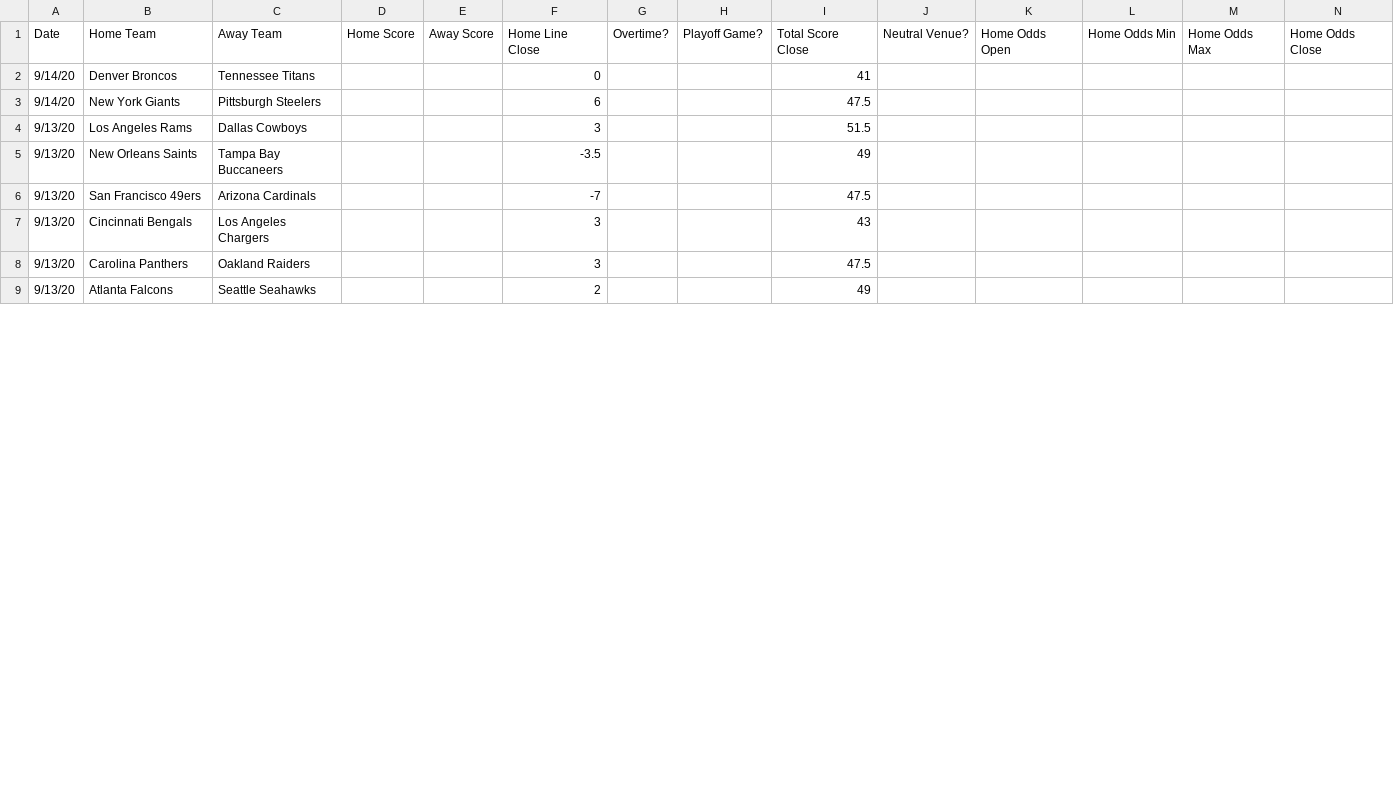
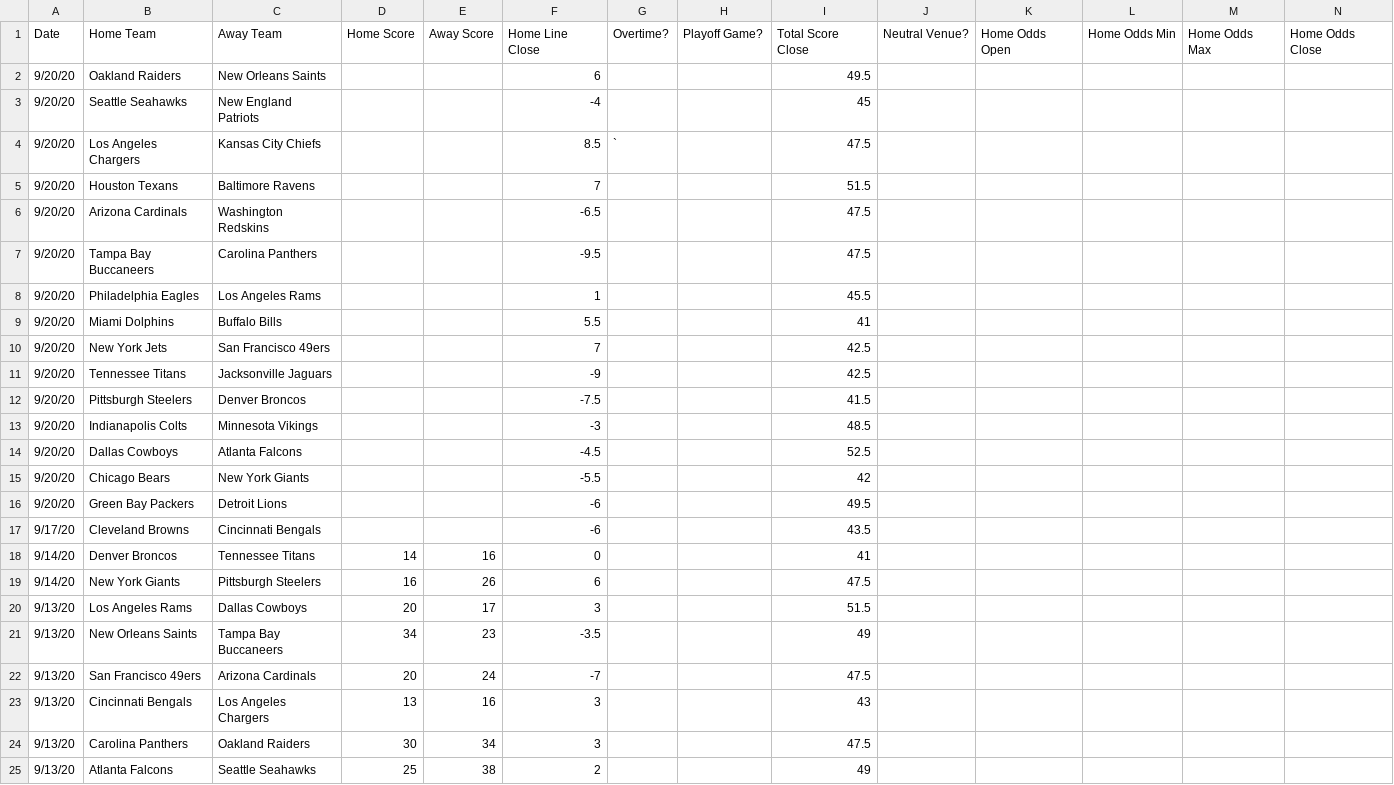
Before and after one commit to JoshKimmelman/Minesweeper, a CSV file: nfl.csv, drawn as a sheet; only a part is shown; addresses are those after the commit; rows hold the shown columns only; the diff covers the shown part only; the diff names each change by its address in the sheet, - before the commit and + after, or states it on an @@ line.

Commit message:
Add files via upload

```diff
--- a/nfl.csv
+++ b/nfl.csv
+row 2: 9/20/20 | Oakland Raiders | New Orleans Saints |  |  | 6 |  |  | 49.5
+row 3: 9/20/20 | Seattle Seahawks | New England Patriots |  |  | -4 |  |  | 45
+row 4: 9/20/20 | Los Angeles Chargers | Kansas City Chiefs |  |  | 8.5 | ` |  | 47.5
+row 5: 9/20/20 | Houston Texans | Baltimore Ravens |  |  | 7 |  |  | 51.5
+row 6: 9/20/20 | Arizona Cardinals | Washington Redskins |  |  | -6.5 |  |  | 47.5
+row 7: 9/20/20 | Tampa Bay Buccaneers | Carolina Panthers |  |  | -9.5 |  |  | 47.5
+row 8: 9/20/20 | Philadelphia Eagles | Los Angeles Rams |  |  | 1 |  |  | 45.5
+row 9: 9/20/20 | Miami Dolphins | Buffalo Bills |  |  | 5.5 |  |  | 41
+row 10: 9/20/20 | New York Jets | San Francisco 49ers |  |  | 7 |  |  | 42.5
+row 11: 9/20/20 | Tennessee Titans | Jacksonville Jaguars |  |  | -9 |  |  | 42.5
+row 12: 9/20/20 | Pittsburgh Steelers | Denver Broncos |  |  | -7.5 |  |  | 41.5
+row 13: 9/20/20 | Indianapolis Colts | Minnesota Vikings |  |  | -3 |  |  | 48.5
+row 14: 9/20/20 | Dallas Cowboys | Atlanta Falcons |  |  | -4.5 |  |  | 52.5
+row 15: 9/20/20 | Chicago Bears | New York Giants |  |  | -5.5 |  |  | 42
+row 16: 9/20/20 | Green Bay Packers | Detroit Lions |  |  | -6 |  |  | 49.5
+row 17: 9/17/20 | Cleveland Browns | Cincinnati Bengals |  |  | -6 |  |  | 43.5
-D18: (empty)
+D18: 14
-E18: (empty)
+E18: 16
-D19: (empty)
+D19: 16
-E19: (empty)
+E19: 26
-D20: (empty)
+D20: 20
-E20: (empty)
+E20: 17
-D21: (empty)
+D21: 34
-E21: (empty)
+E21: 23
-D22: (empty)
+D22: 20
-E22: (empty)
+E22: 24
-D23: (empty)
+D23: 13
-E23: (empty)
+E23: 16
-D24: (empty)
+D24: 30
-E24: (empty)
+E24: 34
-D25: (empty)
+D25: 25
-E25: (empty)
+E25: 38
```
Also changed, not shown: 16 edited cells elsewhere in this file.
